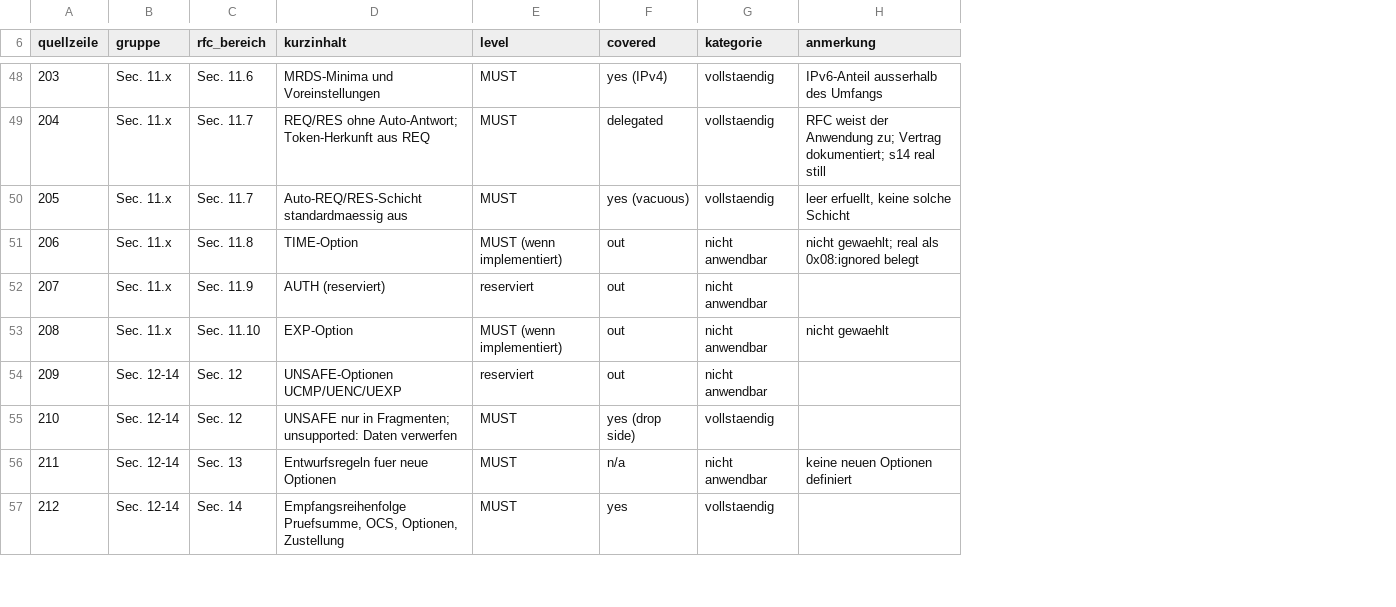
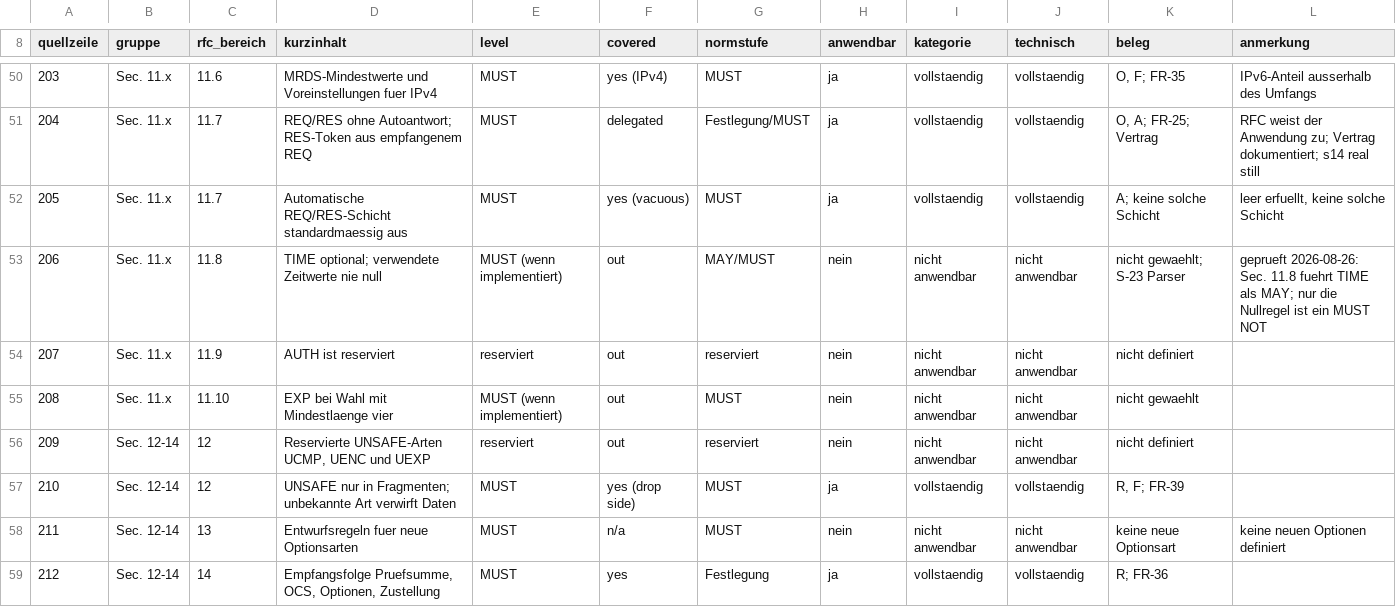
Before and after one commit to ab7z/mcs-thesis-docs, a CSV file: thesis/daten/konformitaet-kategorien.csv, drawn as a sheet; only a part is shown, gaps mark what is left out; addresses are those after the commit; the diff covers the shown part only; the diff names each change by its address in the sheet, - before the commit and + after, or states it on an @@ line.

```diff
--- a/thesis/daten/konformitaet-kategorien.csv
+++ b/thesis/daten/konformitaet-kategorien.csv
+column G (normstufe), rows 50-59: MUST | Festlegung/MUST | MUST | MAY/MUST | reserviert | MUST | reserviert | MUST | MUST | Festlegung
+column H (anwendbar), rows 50-59: ja | ja | ja | nein | nein | nein | nein | ja | nein | ja
+column J (technisch), rows 50-59: vollstaendig | vollstaendig | vollstaendig | nicht anwendbar | nicht anwendbar | nicht anwendbar | nicht anwendbar | vollstaendig | nicht anwendbar | vollstaendig
+column K (beleg), rows 50-59: O, F; FR-35 | O, A; FR-25; Vertrag | A; keine solche Schicht | nicht gewaehlt; S-23 Parser | nicht definiert | nicht gewaehlt | nicht definiert | R, F; FR-39 | keine neue Optionsart | R; FR-36
-C50 (rfc_bereich): Sec. 11.6
+C50 (rfc_bereich): 11.6
-D50 (kurzinhalt): MRDS-Minima und Voreinstellungen
+D50 (kurzinhalt): MRDS-Mindestwerte und Voreinstellungen fuer IPv4
-C51:C52 (rfc_bereich): Sec. 11.7
+C51:C52 (rfc_bereich): 11.7
-D51 (kurzinhalt): REQ/RES ohne Auto-Antwort; Token-Herkunft aus REQ
+D51 (kurzinhalt): REQ/RES ohne Autoantwort; RES-Token aus empfangenem REQ
-D52 (kurzinhalt): Auto-REQ/RES-Schicht standardmaessig aus
+D52 (kurzinhalt): Automatische REQ/RES-Schicht standardmaessig aus
-C53 (rfc_bereich): Sec. 11.8
+C53 (rfc_bereich): 11.8
-D53 (kurzinhalt): TIME-Option
+D53 (kurzinhalt): TIME optional; verwendete Zeitwerte nie null
-L53 (anmerkung): nicht gewaehlt; real als 0x08:ignored belegt
+L53 (anmerkung): geprueft 2026-08-26: Sec. 11.8 fuehrt TIME als MAY; nur die Nullregel ist ein MUST NOT
-C54 (rfc_bereich): Sec. 11.9
+C54 (rfc_bereich): 11.9
-D54 (kurzinhalt): AUTH (reserviert)
+D54 (kurzinhalt): AUTH ist reserviert
-C55 (rfc_bereich): Sec. 11.10
+C55 (rfc_bereich): 11.10
-D55 (kurzinhalt): EXP-Option
+D55 (kurzinhalt): EXP bei Wahl mit Mindestlaenge vier
-L55 (anmerkung): nicht gewaehlt
+L55 (anmerkung): (empty)
-C56:C57 (rfc_bereich): Sec. 12
+C56:C57 (rfc_bereich): 12
-D56 (kurzinhalt): UNSAFE-Optionen UCMP/UENC/UEXP
+D56 (kurzinhalt): Reservierte UNSAFE-Arten UCMP, UENC und UEXP
-D57 (kurzinhalt): …in Fragmenten; unsupported: Daten verwerfen
+D57 (kurzinhalt): …in Fragmenten; unbekannte Art verwirft Daten
-C58 (rfc_bereich): Sec. 13
+C58 (rfc_bereich): 13
-D58 (kurzinhalt): Entwurfsregeln fuer neue Optionen
+D58 (kurzinhalt): Entwurfsregeln fuer neue Optionsarten
-C59 (rfc_bereich): Sec. 14
+C59 (rfc_bereich): 14
-D59 (kurzinhalt): Empfangsreihenfolge Pruefsumme, OCS,…
+D59 (kurzinhalt): Empfangsfolge Pruefsumme, OCS,…
```
Also changed, not shown: 2 added rows, 120 edited cells and row numbers in column A elsewhere in this file, thesis/daten/ki-befundregister.csv, 12 other files.
